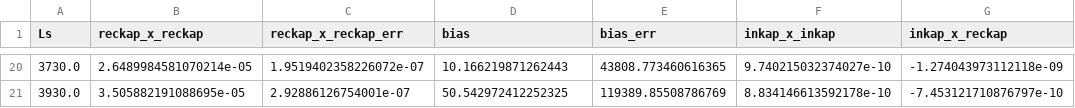
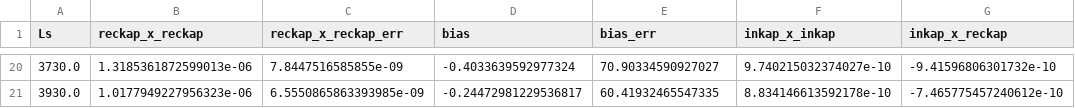
Before and after one commit to catketchup/new_reion-lens, a CSV file: output/data36/Colin_lt_Planck_SMICA_30_4000.csv, drawn as a sheet; only a part is shown, gaps mark what is left out; the diff covers the shown part only.

```diff
--- a/output/data36/Colin_lt_Planck_SMICA_30_4000.csv
+++ b/output/data36/Colin_lt_Planck_SMICA_30_4000.csv
@@ -20,2 +20,2 @@ Ls,reckap_x_reckap,reckap_x_reckap_err,bias,bias_err,inkap_x_inkap,inkap_x_recka
-3730.0,2.6489984581070214e-05,1.9519402358226072e-07,10.166219871262443,43808.773460616365,9.740215032374027e-10,-1.274043973112118e-09
-3930.0,3.505882191088695e-05,2.92886126754001e-07,50.542972412252325,119389.85508786769,8.834146613592178e-10,-7.453121710876797e-10
+3730.0,1.3185361872599013e-06,7.8447516585855e-09,-0.4033639592977324,70.90334590927027,9.740215032374027e-10,-9.41596806301732e-10
+3930.0,1.0177949227956323e-06,6.5550865863393985e-09,-0.24472981229536817,60.41932465547335,8.834146613592178e-10,-7.465775457240612e-10
```
Also changed, not shown: 90 edited cells elsewhere in this file, output/data36/Colin_lt_CMB_S3_30_3000.csv, output/data36/Colin_lt_CMB_S3_30_4000.csv, 7 other files.
